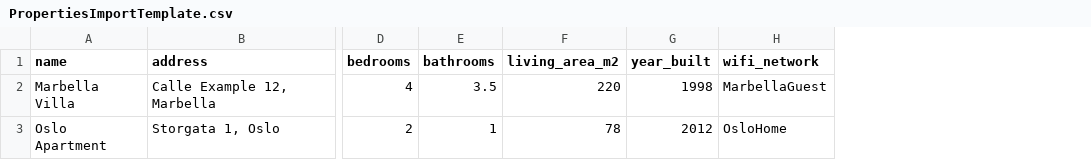
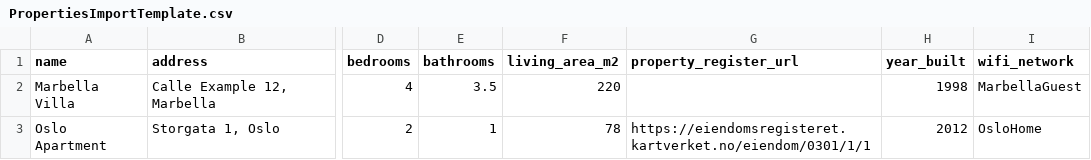
Before and after one commit to cgomnaes/TheGomsons, a CSV file: TheGomsons/PropertiesImportTemplate.csv, drawn as a sheet; only a part is shown, gaps mark what is left out; the diff names each change by its address in the sheet, - before the commit and + after, or states it on an @@ line.

```diff
--- a/TheGomsons/PropertiesImportTemplate.csv
+++ b/TheGomsons/PropertiesImportTemplate.csv
+column G (property_register_url), row 3: https://eiendomsregisteret.kartverket.no/eiendom/0301/1/1
```
Also changed, not shown: 43 other files.
